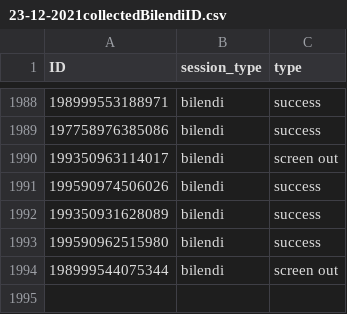
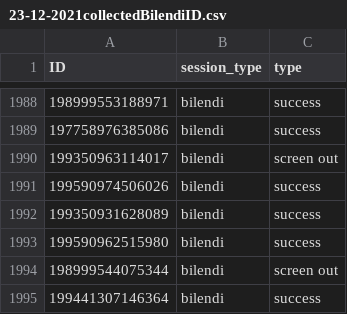
Before and after one commit to amp2-tpp/transparent-psi-results, a CSV file: 23-12-2021collectedBilendiID.csv, drawn as a sheet; only a part is shown, gaps mark what is left out; the diff names each change by its address in the sheet, - before the commit and + after, or states it on an @@ line.

Commit message:
data received

```diff
--- a/23-12-2021collectedBilendiID.csv
+++ b/23-12-2021collectedBilendiID.csv
+row 1995: 199441307146364 | bilendi | success
```
